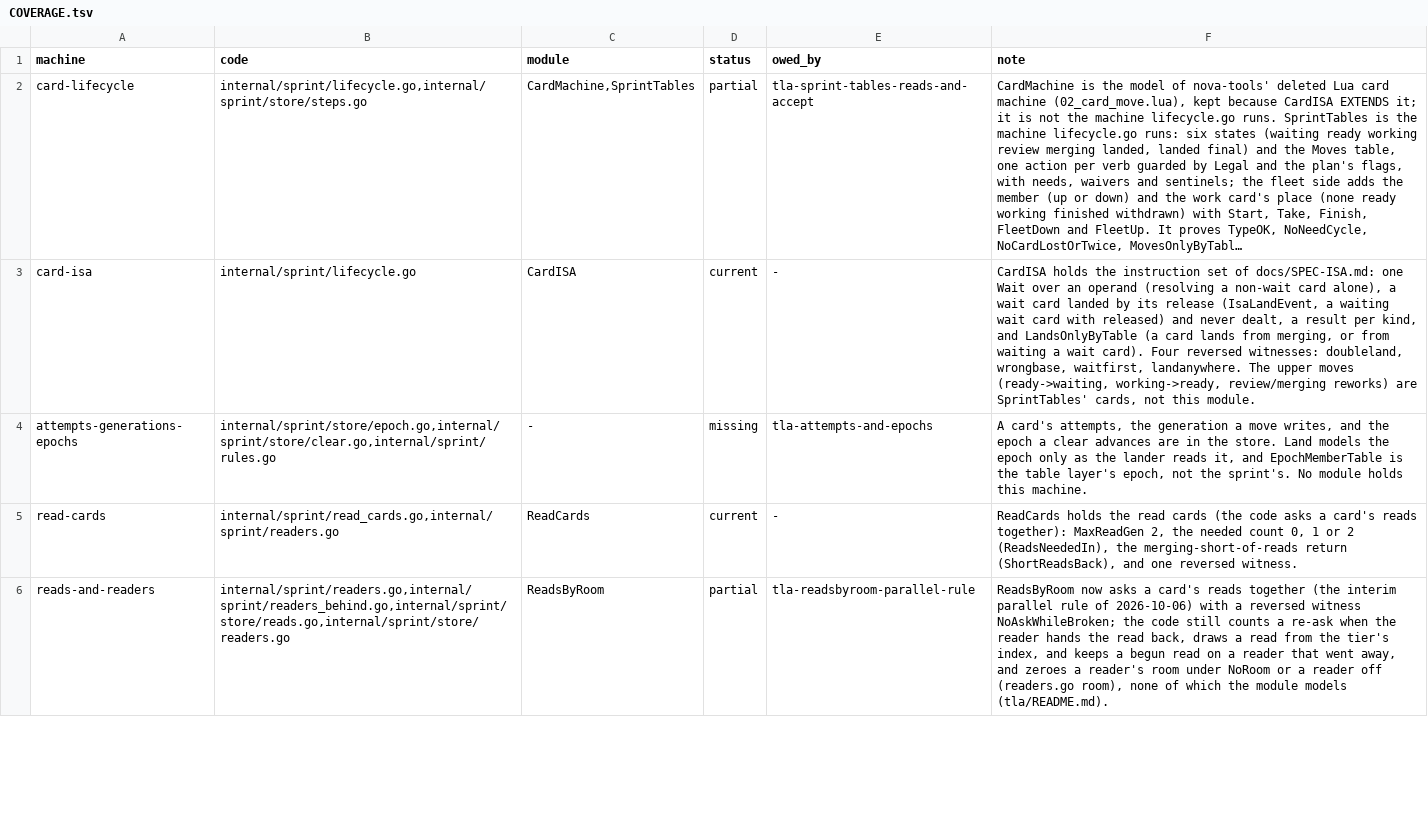
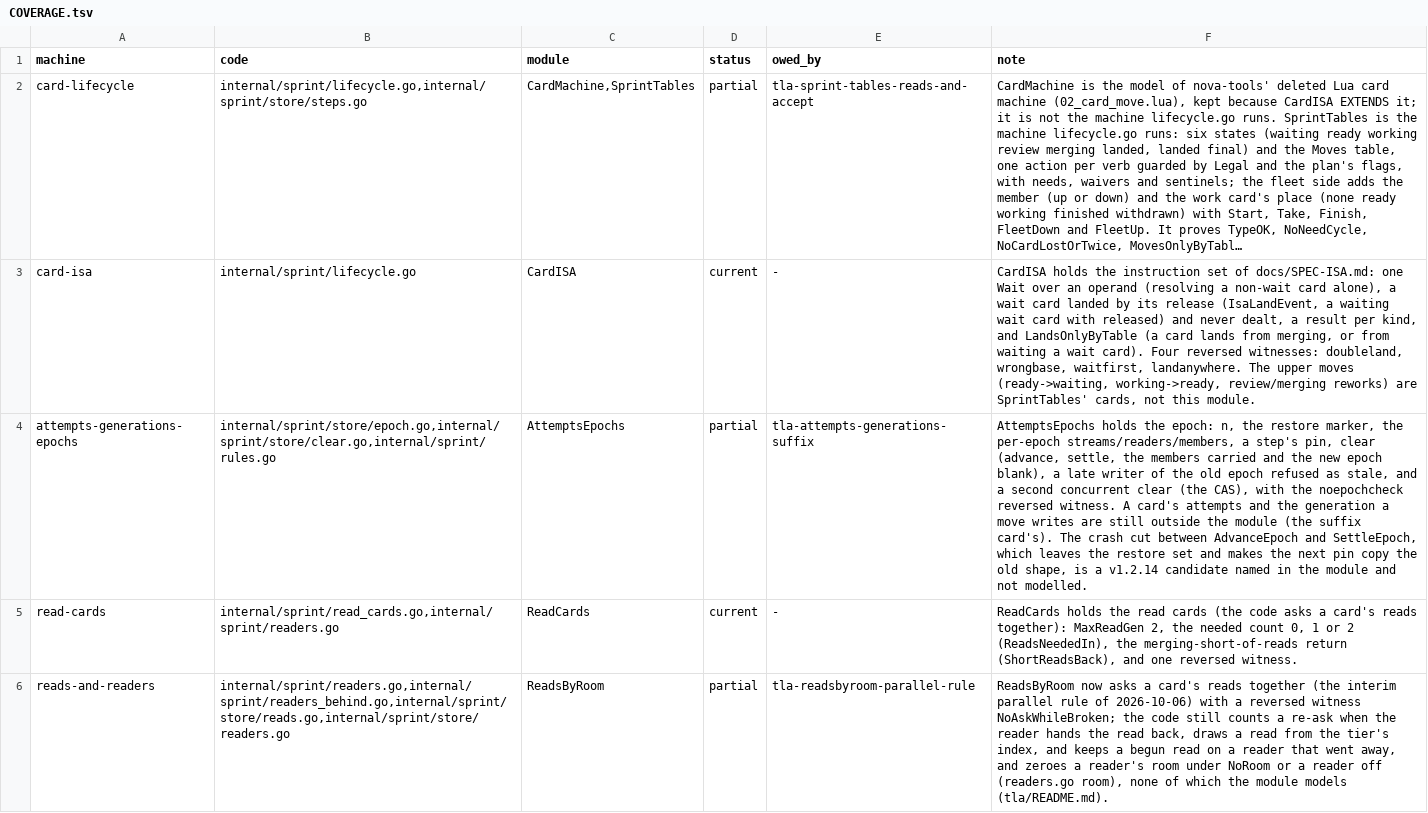
Before and after one commit to mas-bandwidth/nova-sprint, a TSV file: tla/COVERAGE.tsv, drawn as a sheet; only a part is shown; long unchanged cells end in …; the diff names each change by its address in the sheet, - before the commit and + after, or states it on an @@ line.

```diff
--- a/tla/COVERAGE.tsv
+++ b/tla/COVERAGE.tsv
-C4 (module): -
+C4 (module): AttemptsEpochs
-D4 (status): missing
+D4 (status): partial
-E4 (owed_by): tla-attempts-and-epochs
+E4 (owed_by): tla-attempts-generations-suffix
-F4 (note): A card's attempts, the generation a move writes, and the epoch a clear advances are in the store. Land models the epoch only as the lander reads it, and EpochMemberTable is the table layer's epoch, not the sprint's. No module holds this machine.
+F4 (note): AttemptsEpochs holds the epoch: n, the restore marker, the per-epoch streams/readers/members, a step's pin, clear (advance, settle, the members carried and the new epoch blank), a late writer of the old epoch refused as stale, and a second concurrent clear (the CAS), with the noepochcheck reversed witness. A card's attempts and the generation a move writes are still outside the module (the suffix card's). The crash cut between AdvanceEpoch and SettleEpoch, which leaves the restore set and makes the next pin copy the old shape, is a v1.2.14 candidate named in the module and not modelled.
```
Also changed, not shown: tla/CASES.tsv, tla/RUNS.tsv, 7 other files.
